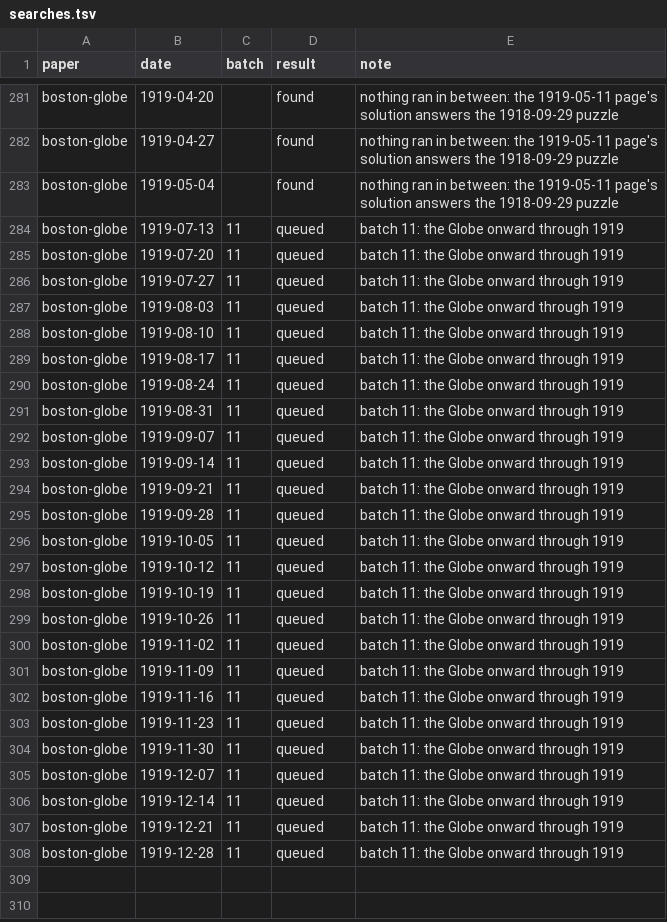
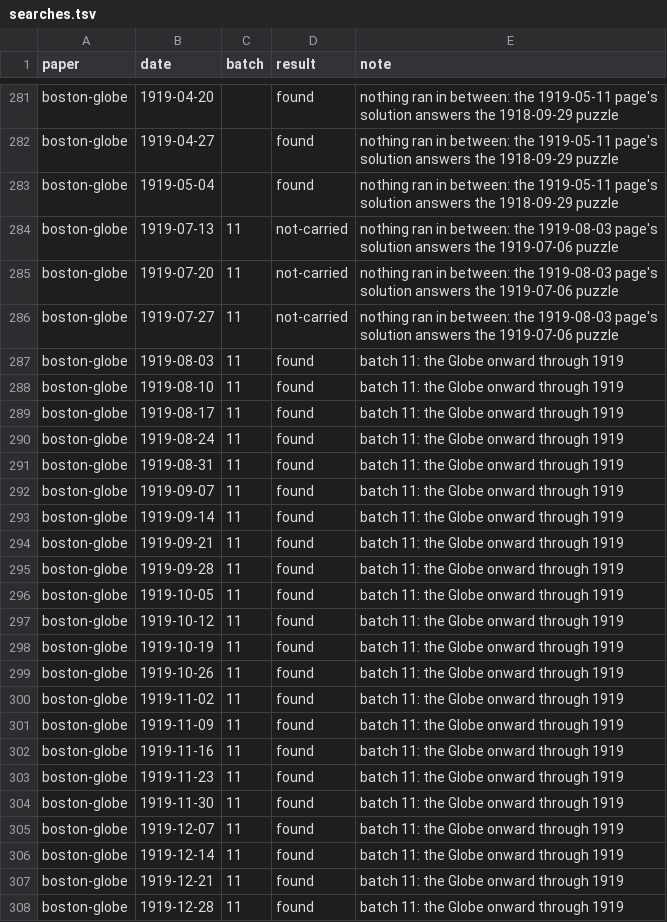
Before and after one commit to EveryPuzzleProject/newyorkworld, a TSV file: searches.tsv, drawn as a sheet; only a part is shown, gaps mark what is left out.

```diff
--- a/searches.tsv
+++ b/searches.tsv
@@ -283,26 +283,26 @@ boston-globe	1919-04-27		found	nothing ran in between: the 1919-05-11 page's sol
 boston-globe	1919-05-04		found	nothing ran in between: the 1919-05-11 page's solution answers the 1918-09-29 puzzle
-boston-globe	1919-07-13	11	queued	batch 11: the Globe onward through 1919
-boston-globe	1919-07-20	11	queued	batch 11: the Globe onward through 1919
-boston-globe	1919-07-27	11	queued	batch 11: the Globe onward through 1919
-boston-globe	1919-08-03	11	queued	batch 11: the Globe onward through 1919
-boston-globe	1919-08-10	11	queued	batch 11: the Globe onward through 1919
-boston-globe	1919-08-17	11	queued	batch 11: the Globe onward through 1919
-boston-globe	1919-08-24	11	queued	batch 11: the Globe onward through 1919
-boston-globe	1919-08-31	11	queued	batch 11: the Globe onward through 1919
-boston-globe	1919-09-07	11	queued	batch 11: the Globe onward through 1919
-boston-globe	1919-09-14	11	queued	batch 11: the Globe onward through 1919
-boston-globe	1919-09-21	11	queued	batch 11: the Globe onward through 1919
-boston-globe	1919-09-28	11	queued	batch 11: the Globe onward through 1919
-boston-globe	1919-10-05	11	queued	batch 11: the Globe onward through 1919
-boston-globe	1919-10-12	11	queued	batch 11: the Globe onward through 1919
-boston-globe	1919-10-19	11	queued	batch 11: the Globe onward through 1919
-boston-globe	1919-10-26	11	queued	batch 11: the Globe onward through 1919
-boston-globe	1919-11-02	11	queued	batch 11: the Globe onward through 1919
-boston-globe	1919-11-09	11	queued	batch 11: the Globe onward through 1919
-boston-globe	1919-11-16	11	queued	batch 11: the Globe onward through 1919
-boston-globe	1919-11-23	11	queued	batch 11: the Globe onward through 1919
-boston-globe	1919-11-30	11	queued	batch 11: the Globe onward through 1919
-boston-globe	1919-12-07	11	queued	batch 11: the Globe onward through 1919
-boston-globe	1919-12-14	11	queued	batch 11: the Globe onward through 1919
-boston-globe	1919-12-21	11	queued	batch 11: the Globe onward through 1919
-boston-globe	1919-12-28	11	queued	batch 11: the Globe onward through 1919
+boston-globe	1919-07-13	11	not-carried	nothing ran in between: the 1919-08-03 page's solution answers the 1919-07-06 puzzle
+boston-globe	1919-07-20	11	not-carried	nothing ran in between: the 1919-08-03 page's solution answers the 1919-07-06 puzzle
+boston-globe	1919-07-27	11	not-carried	nothing ran in between: the 1919-08-03 page's solution answers the 1919-07-06 puzzle
+boston-globe	1919-08-03	11	found	batch 11: the Globe onward through 1919
+boston-globe	1919-08-10	11	found	batch 11: the Globe onward through 1919
+boston-globe	1919-08-17	11	found	batch 11: the Globe onward through 1919
+boston-globe	1919-08-24	11	found	batch 11: the Globe onward through 1919
+boston-globe	1919-08-31	11	found	batch 11: the Globe onward through 1919
+boston-globe	1919-09-07	11	found	batch 11: the Globe onward through 1919
+boston-globe	1919-09-14	11	found	batch 11: the Globe onward through 1919
+boston-globe	1919-09-21	11	found	batch 11: the Globe onward through 1919
+boston-globe	1919-09-28	11	found	batch 11: the Globe onward through 1919
+boston-globe	1919-10-05	11	found	batch 11: the Globe onward through 1919
+boston-globe	1919-10-12	11	found	batch 11: the Globe onward through 1919
+boston-globe	1919-10-19	11	found	batch 11: the Globe onward through 1919
+boston-globe	1919-10-26	11	found	batch 11: the Globe onward through 1919
+boston-globe	1919-11-02	11	found	batch 11: the Globe onward through 1919
+boston-globe	1919-11-09	11	found	batch 11: the Globe onward through 1919
+boston-globe	1919-11-16	11	found	batch 11: the Globe onward through 1919
+boston-globe	1919-11-23	11	found	batch 11: the Globe onward through 1919
+boston-globe	1919-11-30	11	found	batch 11: the Globe onward through 1919
+boston-globe	1919-12-07	11	found	batch 11: the Globe onward through 1919
+boston-globe	1919-12-14	11	found	batch 11: the Globe onward through 1919
+boston-globe	1919-12-21	11	found	batch 11: the Globe onward through 1919
+boston-globe	1919-12-28	11	found	batch 11: the Globe onward through 1919
```
Also changed, not shown: gaps.tsv, wanted.tsv, 3 other files.
